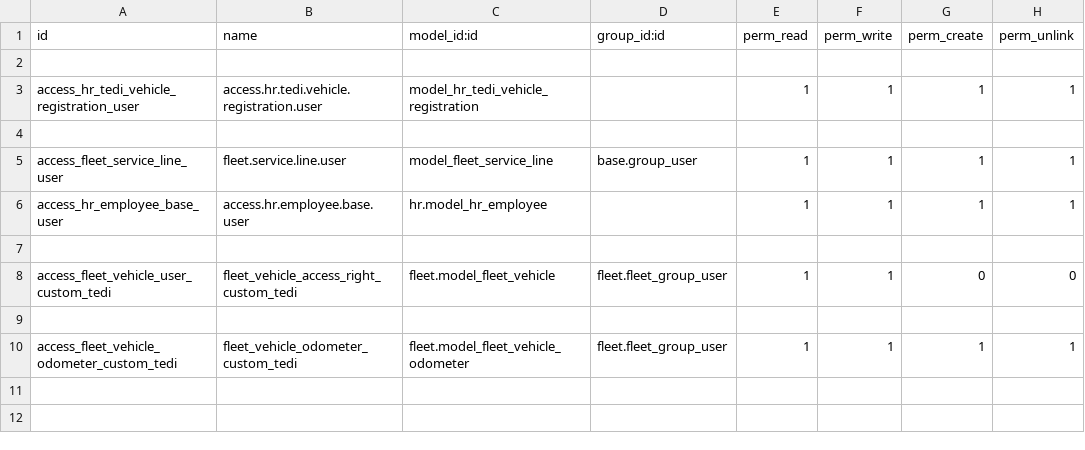
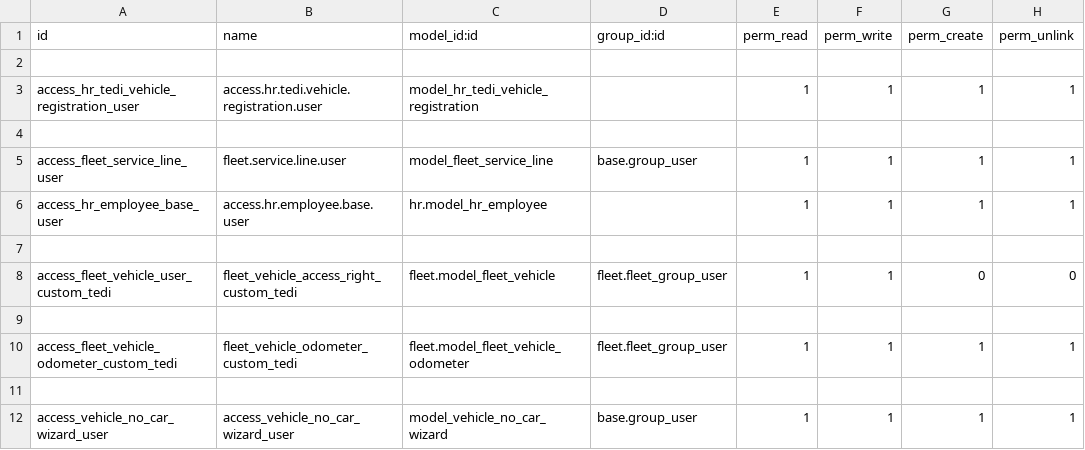
Before and after one commit to NguyenNgocHaiIT/odoo17_tedi, a CSV file: addons_tedi/quan_ly_doi_xe/security/ir.model.access.csv, drawn as a sheet.

Commit message:
fix: hr_tedi, quan_ly_doi_xe, quan_ly_tuyen_dung

```diff
--- a/addons_tedi/quan_ly_doi_xe/security/ir.model.access.csv
+++ b/addons_tedi/quan_ly_doi_xe/security/ir.model.access.csv
@@ -10 +10,3 @@ access_fleet_vehicle_user_custom_tedi,fleet_vehicle_access_right_custom_tedi,fle
 access_fleet_vehicle_odometer_custom_tedi,fleet_vehicle_odometer_custom_tedi,fleet.model_fleet_vehicle_odometer,fleet.fleet_group_user,1,1,1,1
+
+access_vehicle_no_car_wizard_user,access_vehicle_no_car_wizard_user,model_vehicle_no_car_wizard,base.group_user,1,1,1,1
```
Also changed, not shown: addons_tedi/hr_tedi/security/ir.model.access.csv, 12 other files.
